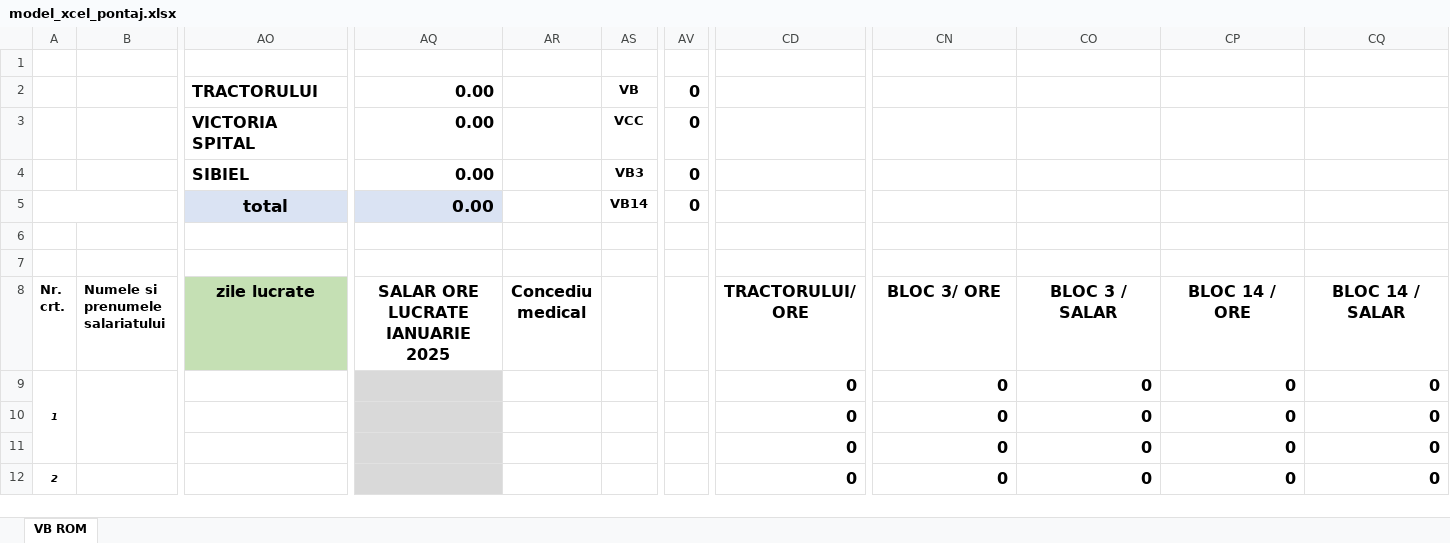
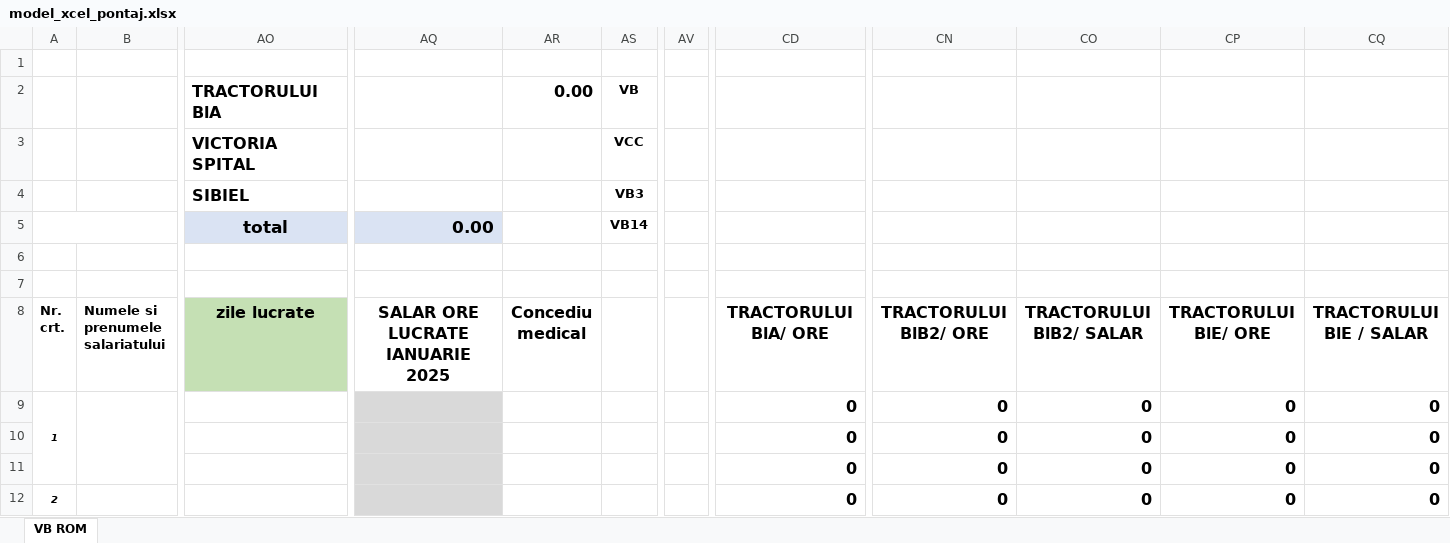
Before and after one commit to OvidiuTim/dmxnew, an Excel workbook: Inventory-and-bill-proccesor-main/dataAPI/media/model_xcel_pontaj.xlsx, sheet VB ROM, drawn as a sheet; only a part is shown, gaps mark what is left out; values as stored, in another font and other column widths than the file's, no borders; removed rows and columns are numbered as before the commit, all else as after; rows hold the shown columns only; the diff covers the shown part only; the diff names each change by its address in the sheet, - before the commit and + after, or states it on an @@ line.

Commit message:
Modificari excel

```diff
--- a/Inventory-and-bill-proccesor-main/dataAPI/media/model_xcel_pontaj.xlsx (sheet VB ROM)
+++ b/Inventory-and-bill-proccesor-main/dataAPI/media/model_xcel_pontaj.xlsx (sheet VB ROM)
-row 2:  |  | TRACTORULUI | 0.00 |  | VB | 0
-row 3:  |  | VICTORIA SPITAL | 0.00 |  | VCC | 0
+row 2:  |  | TRACTORULUI BlA |  | 0.00 | VB
+row 3:  |  | VICTORIA SPITAL |  |  | VCC
-AQ4 (SALAR ORE LUCRATE IANUARIE 2025): 0.00
+AQ4 (SALAR ORE LUCRATE IANUARIE 2025): (empty)
-AV4:AV5: 0
+AV4:AV5: (empty)
-CD8: TRACTORULUI/ ORE
+CD8: TRACTORULUI BlA/ ORE
-CN8: BLOC 3/ ORE
+CN8: TRACTORULUI BlB2/ ORE
-CO8: BLOC 3 / SALAR
+CO8: TRACTORULUI BlB2/ SALAR
-CP8: BLOC 14 / ORE
+CP8: TRACTORULUI BlE/ ORE
-CQ8: BLOC 14 / SALAR
+CQ8: TRACTORULUI BlE / SALAR
```
Also changed, not shown: 60 added rows elsewhere in this sheet, formulas that keep their value.
